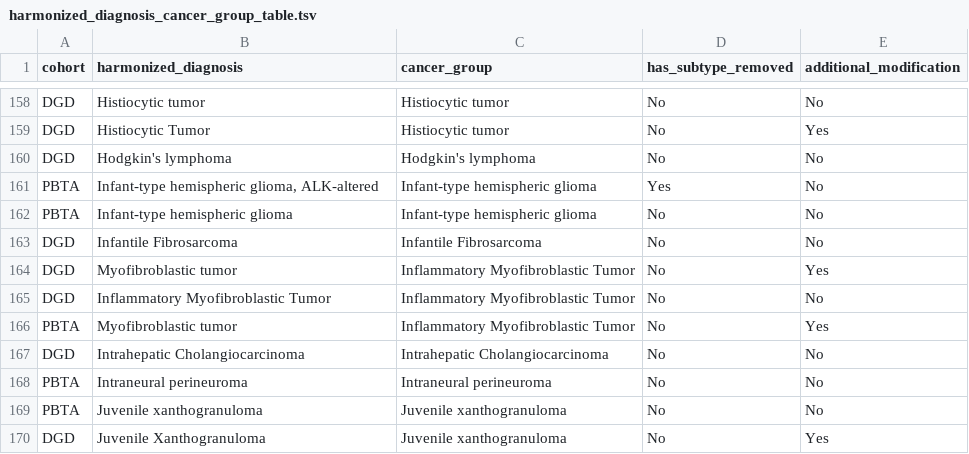
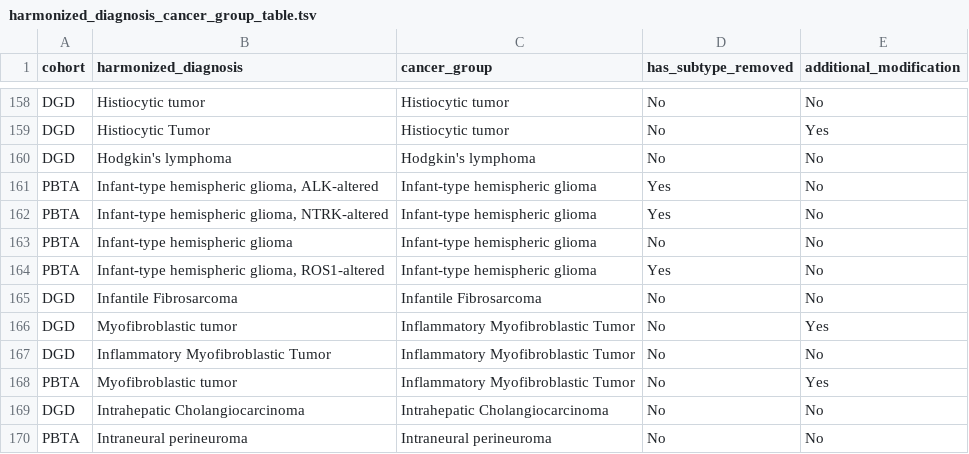
Before and after one commit to rokitalab/OpenPedCan-analysis, a TSV file: analyses/molecular-subtyping-integrate/results/harmonized_diagnosis_cancer_group_table.tsv, drawn as a sheet; only a part is shown, gaps mark what is left out; the shorter side is filled out with more unchanged rows; the diff names each change by its address in the sheet, - before the commit and + after, or states it on an @@ line.

```diff
--- a/analyses/molecular-subtyping-integrate/results/harmonized_diagnosis_cancer_group_table.tsv
+++ b/analyses/molecular-subtyping-integrate/results/harmonized_diagnosis_cancer_group_table.tsv
+row 162: PBTA | Infant-type hemispheric glioma, NTRK-altered | Infant-type hemispheric glioma | Yes | No
+row 164: PBTA | Infant-type hemispheric glioma, ROS1-altered | Infant-type hemispheric glioma | Yes | No
```
Also changed, not shown: analyses/molecular-subtyping-HGG/results/HGG_cleaned_all_table.tsv, analyses/molecular-subtyping-integrate/results/pediatric_cancer_groups.tsv, 26 other files.
